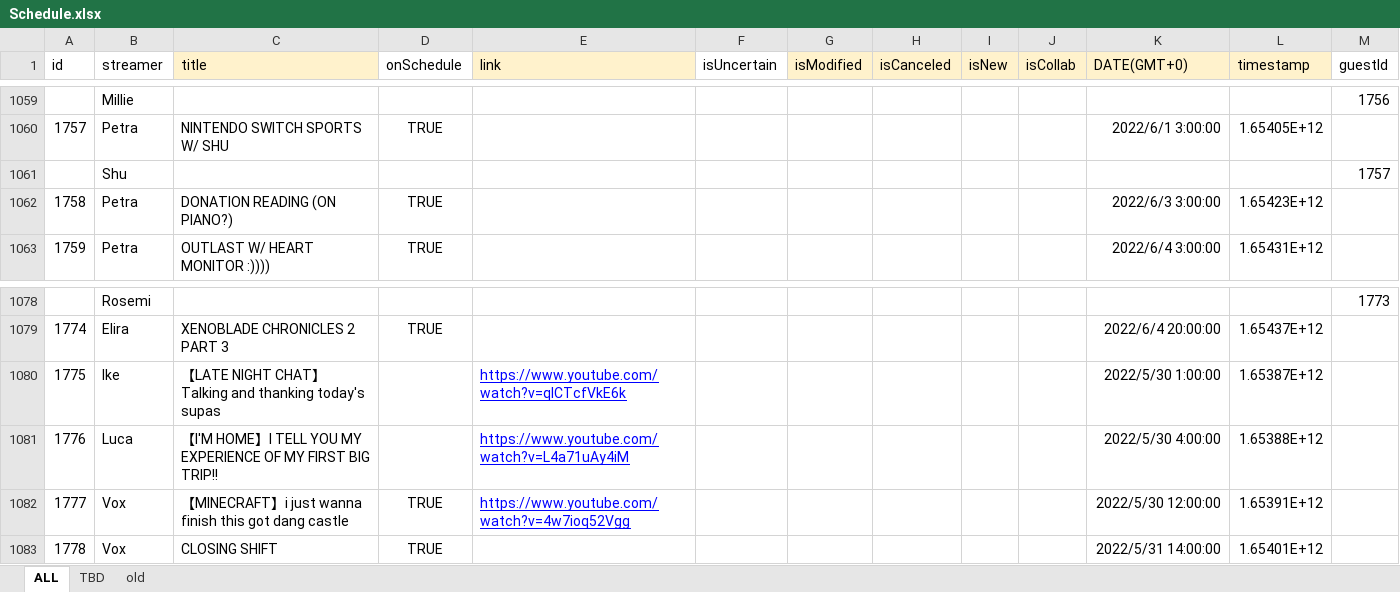
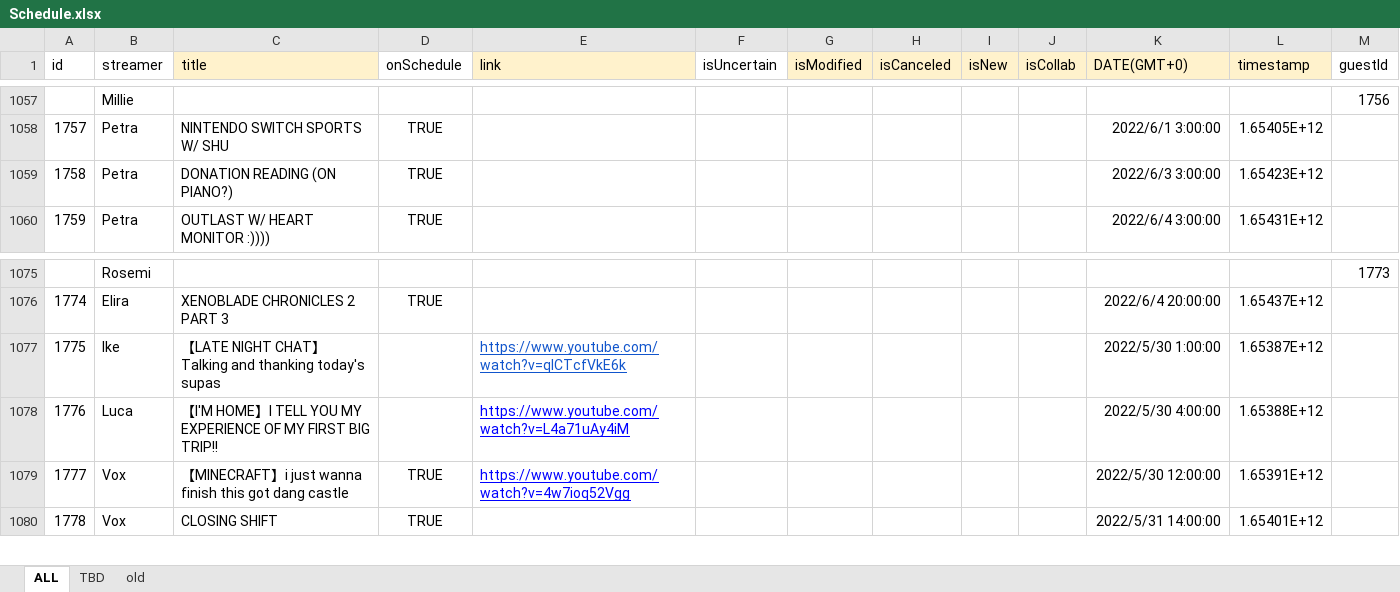
Before and after one commit to v4724/nijisanji-schedule, an Excel workbook: docs/assets/docs/Schedule.xlsx, sheet ALL, drawn as a sheet; only a part is shown, gaps mark what is left out; values as stored, in another font and other column widths than the file's, no borders; charts and pictures not drawn; removed rows and columns are numbered as before the commit, all else as after; the diff covers the shown part only; the diff names each change by its address in the sheet, - before the commit and + after, or states it on an @@ line.

```diff
--- a/docs/assets/docs/Schedule.xlsx (sheet ALL)
+++ b/docs/assets/docs/Schedule.xlsx (sheet ALL)
-row 1061:  | Shu |  |  |  |  |  |  |  |  |  |  | 1757
-E1077 text colour: #0000FF
+E1077 text colour: #1155CC
```
Also changed, not shown: 66 added rows, 2 removed rows, 113 hidden or unhidden rows and 1 edited cell elsewhere in this sheet, sheet TBD, formulas that keep their value, src/assets/docs/Schedule.xlsx, 6 other files.
